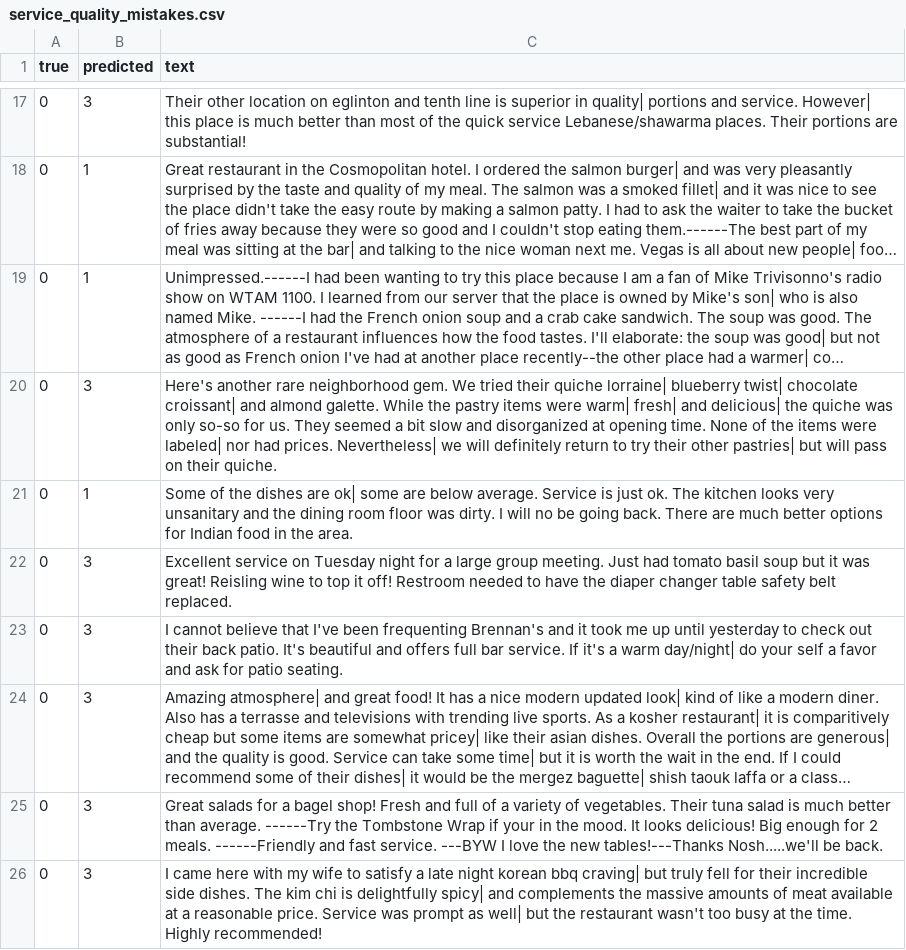
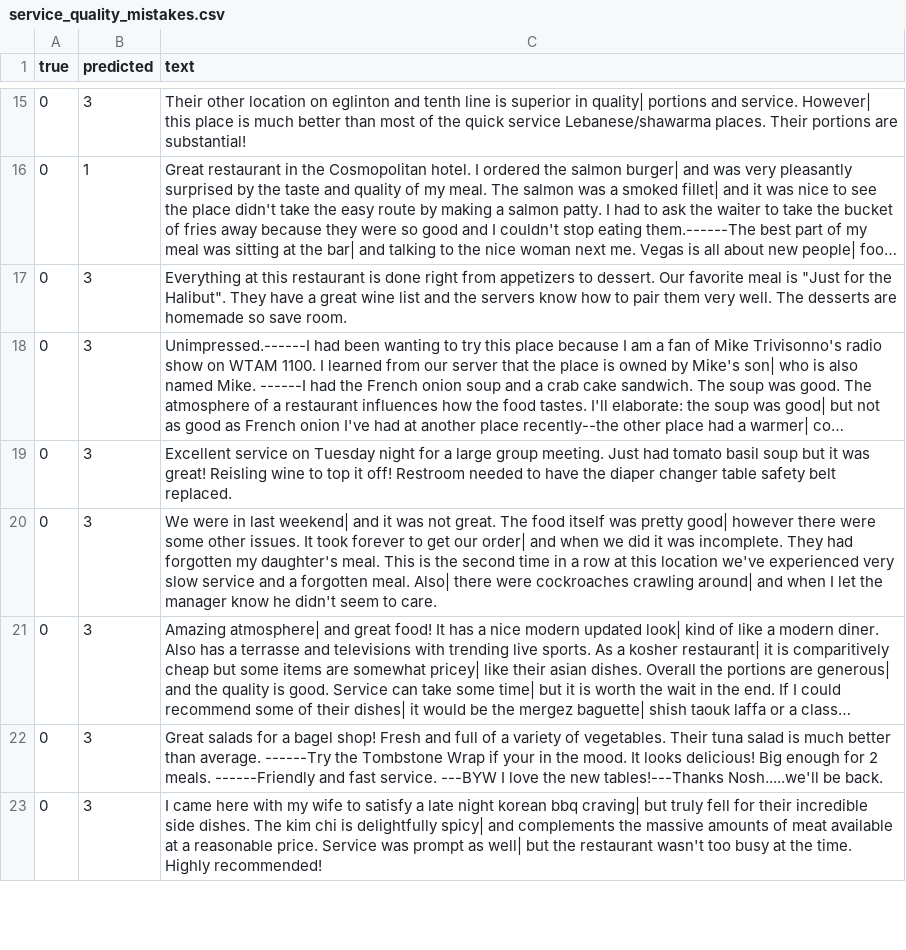
Before and after one commit to guyrah/DegreeFinalProject, a CSV file: service_quality_mistakes.csv, drawn as a sheet; only a part is shown, gaps mark what is left out; long unchanged cells end in …; removed rows and columns are numbered as before the commit, all else as after; the diff covers the shown part only; the diff names each change by its address in the sheet, - before the commit and + after, or states it on an @@ line.

Commit message:
added fast rank and food quality

```diff
--- a/service_quality_mistakes.csv
+++ b/service_quality_mistakes.csv
+row 17: 0 | 3 | Everything at this restaurant is done right from appetizers to dessert. Our favorite meal is "Just for the Halibut". They have a great wine list and the servers know how to pair them very well. The desserts are homemade so save room.
-B18 (predicted): 1
+B18 (predicted): 3
-row 20: 0 | 3 | Here's another rare neighborhood gem. We tried their quiche lorraine| blueberry twist| chocolate croissant| and almond galette. While the pastry items were warm| fresh| and delicious| the quiche was only so-so for us. They seemed a bit slow and disorganized at opening time. None of the items were labeled| nor had prices. Nevertheless| we will definitely return to try their other pastries| but will pass on their quiche.
-row 21: 0 | 1 | Some of the dishes are ok| some are below average. Service is just ok. The kitchen looks very unsanitary and the dining room floor was dirty. I will no be going back. There are much better options for Indian food in the area.
-C20 (text): I cannot believe that I've been frequenting Brennan's and it took me up until yesterday to check out their back patio. It's beautiful and offers full bar service. If it's a warm day/night| do your self a favor and ask for patio seating.
+C20 (text): We were in last weekend| and it was not great. The food itself was pretty good| however there were some other issues. It took forever to get our order| and when we did it was incomplete. They had forgotten my daughter's meal. This is the second time in a row at this location we've experienced very slow service and a forgotten meal. Also| there were cockroaches crawling around| and when I let the manager know he didn't seem to care.
```
Also changed, not shown: 24 added rows, 18 removed rows and 10 edited cells elsewhere in this file, 11 other files.
